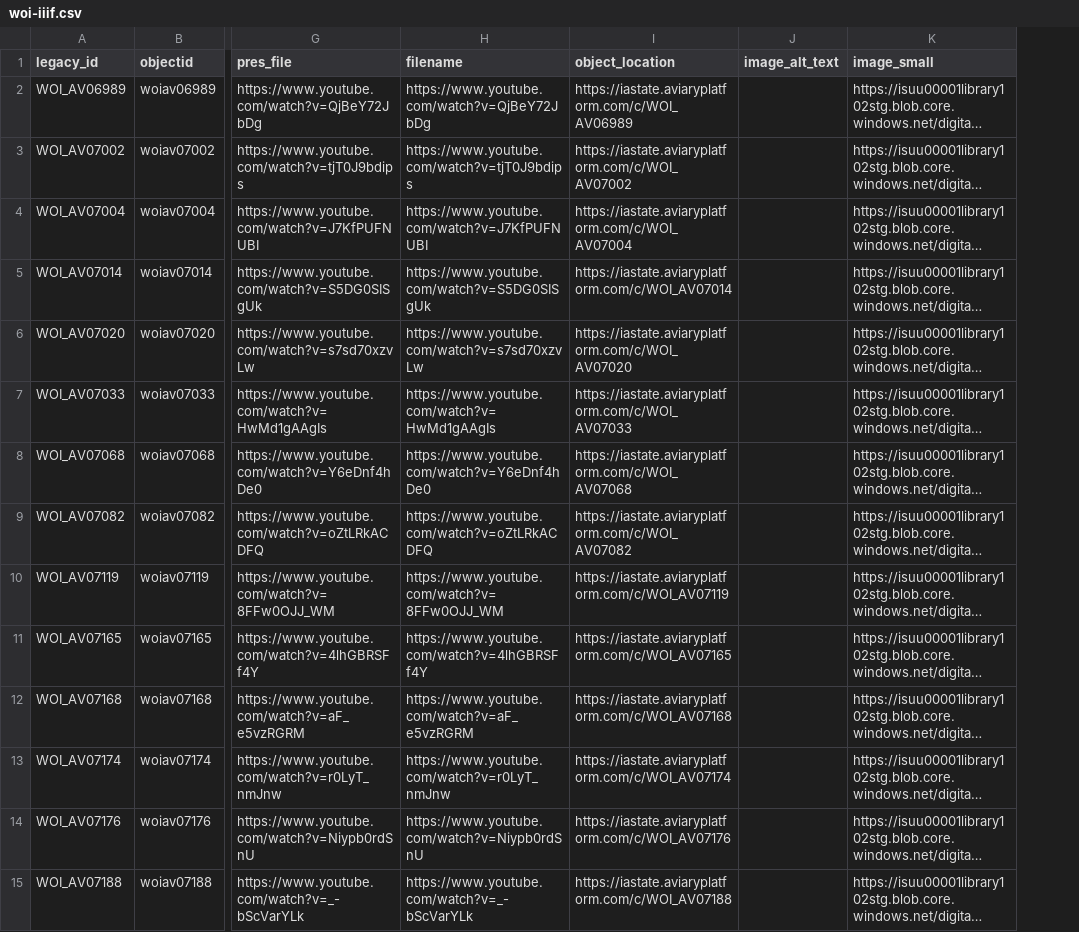
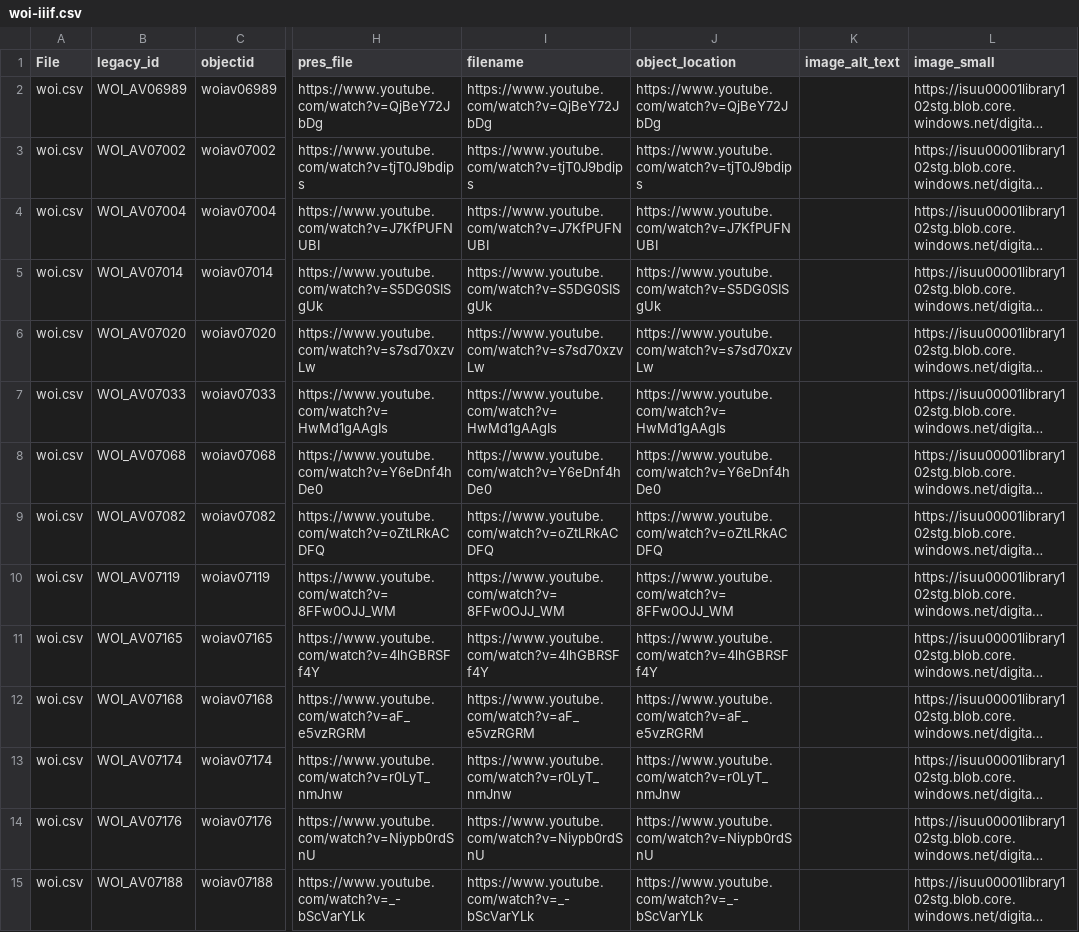
Before and after one commit to isu-digital/digital-collections-template, a CSV file: _data/woi-iiif.csv, drawn as a sheet; only a part is shown, gaps mark what is left out; long unchanged cells end in …; addresses are those after the commit; the diff covers the shown part only; the diff names each change by its address in the sheet, - before the commit and + after, or states it on an @@ line.

Commit message:
New CSVs with working youtube videos

```diff
--- a/_data/woi-iiif.csv
+++ b/_data/woi-iiif.csv
+column A (File), rows 2-15: all woi.csv
-J2 (object_location): https://iastate.aviaryplatform.com/c/WOI_AV06989
+J2 (object_location): https://www.youtube.com/watch?v=QjBeY72JbDg
-J3 (object_location): https://iastate.aviaryplatform.com/c/WOI_AV07002
+J3 (object_location): https://www.youtube.com/watch?v=tjT0J9bdips
-J4 (object_location): https://iastate.aviaryplatform.com/c/WOI_AV07004
+J4 (object_location): https://www.youtube.com/watch?v=J7KfPUFNUBI
-J5 (object_location): https://iastate.aviaryplatform.com/c/WOI_AV07014
+J5 (object_location): https://www.youtube.com/watch?v=S5DG0SISgUk
-J6 (object_location): https://iastate.aviaryplatform.com/c/WOI_AV07020
+J6 (object_location): https://www.youtube.com/watch?v=s7sd70xzvLw
-J7 (object_location): https://iastate.aviaryplatform.com/c/WOI_AV07033
+J7 (object_location): https://www.youtube.com/watch?v=HwMd1gAAgIs
-J8 (object_location): https://iastate.aviaryplatform.com/c/WOI_AV07068
+J8 (object_location): https://www.youtube.com/watch?v=Y6eDnf4hDe0
-J9 (object_location): https://iastate.aviaryplatform.com/c/WOI_AV07082
+J9 (object_location): https://www.youtube.com/watch?v=oZtLRkACDFQ
-J10 (object_location): https://iastate.aviaryplatform.com/c/WOI_AV07119
+J10 (object_location): https://www.youtube.com/watch?v=8FFw0OJJ_WM
-J11 (object_location): https://iastate.aviaryplatform.com/c/WOI_AV07165
+J11 (object_location): https://www.youtube.com/watch?v=4lhGBRSFf4Y
-J12 (object_location): https://iastate.aviaryplatform.com/c/WOI_AV07168
+J12 (object_location): https://www.youtube.com/watch?v=aF_e5vzRGRM
-J13 (object_location): https://iastate.aviaryplatform.com/c/WOI_AV07174
+J13 (object_location): https://www.youtube.com/watch?v=r0LyT_nmJnw
-J14 (object_location): https://iastate.aviaryplatform.com/c/WOI_AV07176
+J14 (object_location): https://www.youtube.com/watch?v=Niypb0rdSnU
-J15 (object_location): https://iastate.aviaryplatform.com/c/WOI_AV07188
+J15 (object_location): https://www.youtube.com/watch?v=_-bScVarYLk
```
Also changed, not shown: 51 edited cells elsewhere in this file, _data/woi.csv.
